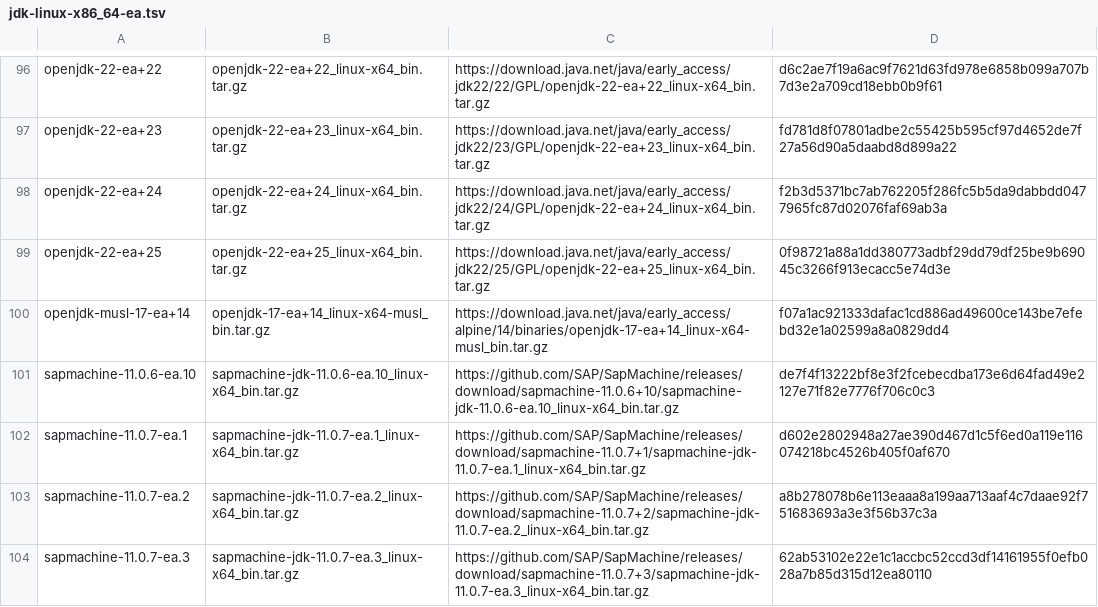
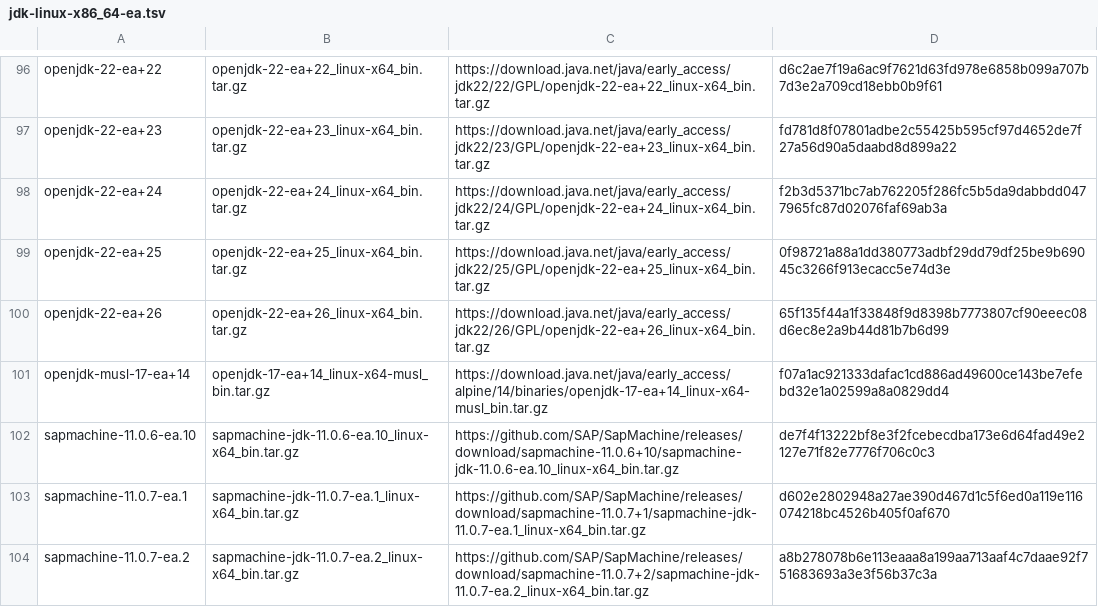
Before and after one commit to halcyon/asdf-java, a TSV file: data/jdk-linux-x86_64-ea.tsv, drawn as a sheet; only a part is shown, gaps mark what is left out; the shorter side is filled out with more unchanged rows; the diff covers the shown part only; the diff names each change by its address in the sheet, - before the commit and + after, or states it on an @@ line.

```diff
--- a/data/jdk-linux-x86_64-ea.tsv
+++ b/data/jdk-linux-x86_64-ea.tsv
+row 100: openjdk-22-ea+26 | openjdk-22-ea+26_linux-x64_bin.tar.gz | https://download.java.net/java/early_access/jdk22/26/GPL/openjdk-22-ea+26_linux-x64_bin.tar.gz | 65f135f44a1f33848f9d8398b7773807cf90eeec08d6ec8e2a9b44d81b7b6d99
```
Also changed, not shown: 6 added rows elsewhere in this file, data/jdk-linux-aarch64-all.tsv, data/jdk-linux-aarch64-ea.tsv, 5 other files.
